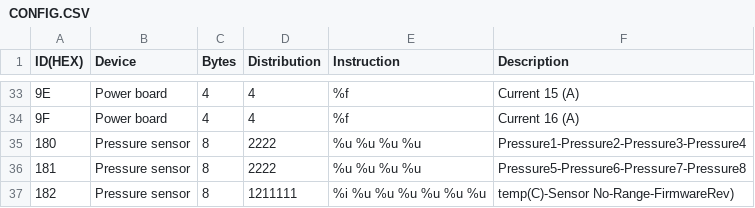
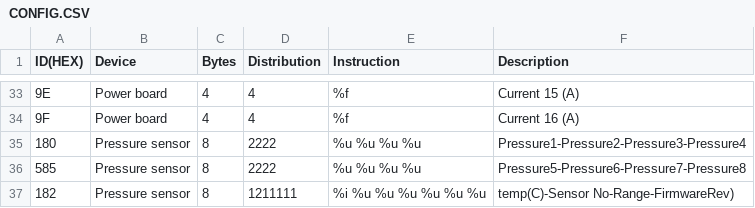
Before and after one commit to ugracing/UGR22_Data_Visualisation, a CSV file: CONFIG.CSV, drawn as a sheet; only a part is shown, gaps mark what is left out.

```diff
--- a/CONFIG.CSV
+++ b/CONFIG.CSV
@@ -35,3 +35,3 @@ ID(HEX),Device,Bytes,Distribution,Instruction,Description,
 180,Pressure sensor,8,2222,%u %u %u %u,Pressure1-Pressure2-Pressure3-Pressure4,
-181,Pressure sensor,8,2222,%u %u %u %u,Pressure5-Pressure6-Pressure7-Pressure8,
+585,Pressure sensor,8,2222,%u %u %u %u,Pressure5-Pressure6-Pressure7-Pressure8,
 182,Pressure sensor,8,1211111,%i %u %u %u %u %u %u,temp(C)-Sensor No-Range-FirmwareRev),
```
Also changed, not shown: 7 other files.
